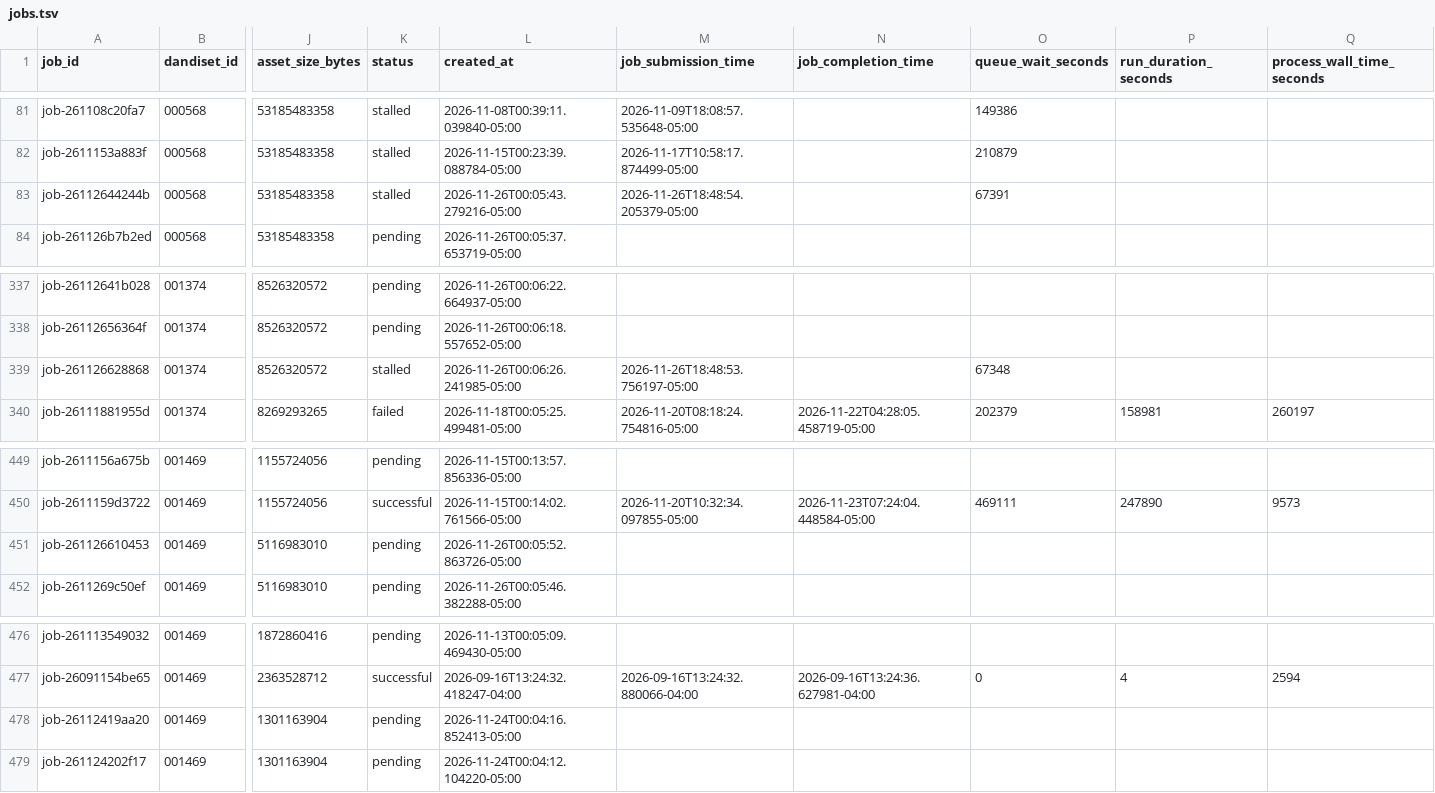
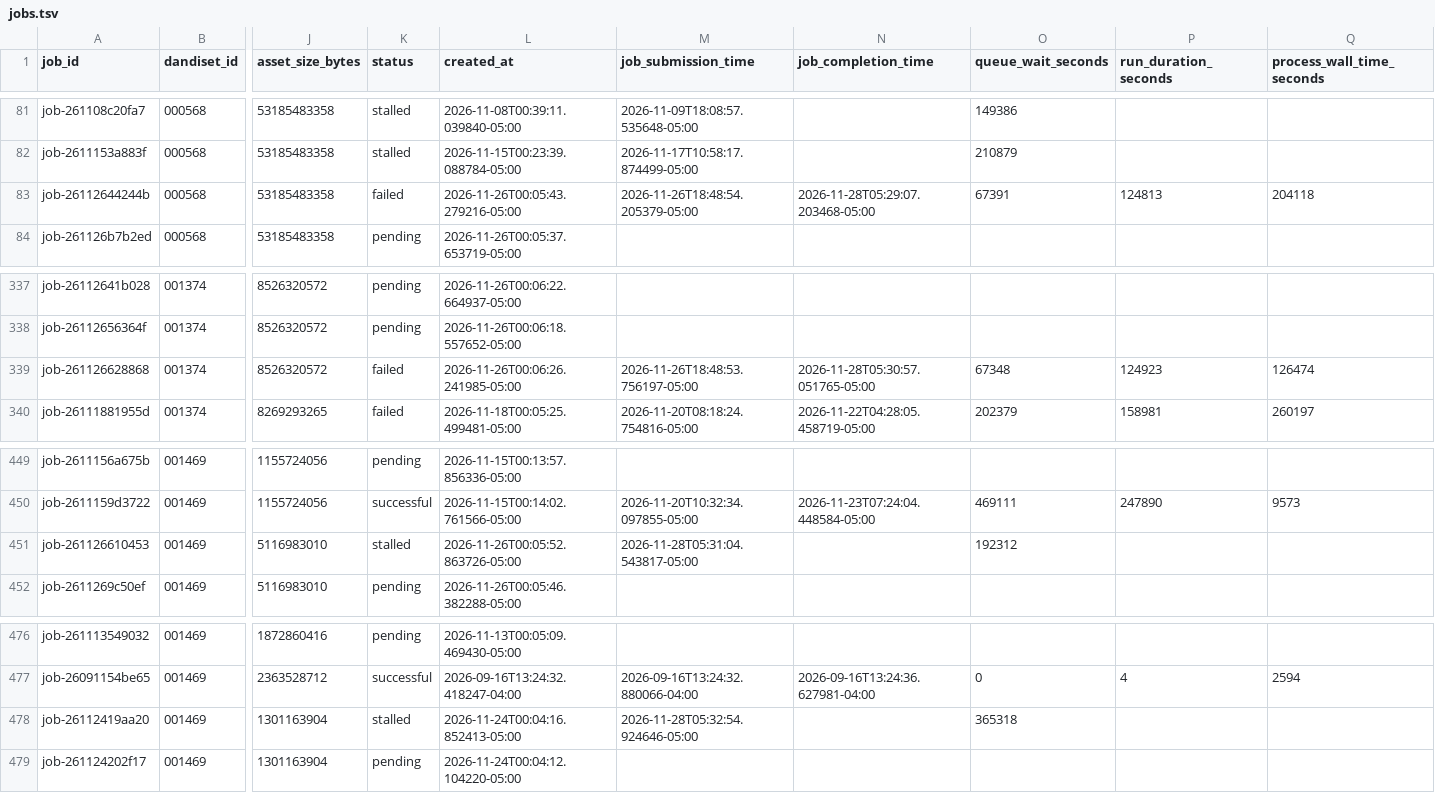
Before and after one commit to dandi-compute/001697, a TSV file: derivatives/jobs.tsv, drawn as a sheet; only a part is shown, gaps mark what is left out; the diff names each change by its address in the sheet, - before the commit and + after, or states it on an @@ line.

```diff
--- a/derivatives/jobs.tsv
+++ b/derivatives/jobs.tsv
-K83 (status): stalled
+K83 (status): failed
-N83 (job_completion_time): (empty)
+N83 (job_completion_time): 2026-11-28T05:29:07.203468-05:00
-P83 (run_duration_seconds): (empty)
+P83 (run_duration_seconds): 124813
-Q83 (process_wall_time_seconds): (empty)
+Q83 (process_wall_time_seconds): 204118
-K339 (status): stalled
+K339 (status): failed
-N339 (job_completion_time): (empty)
+N339 (job_completion_time): 2026-11-28T05:30:57.051765-05:00
-P339 (run_duration_seconds): (empty)
+P339 (run_duration_seconds): 124923
-Q339 (process_wall_time_seconds): (empty)
+Q339 (process_wall_time_seconds): 126474
-K451 (status): pending
+K451 (status): stalled
-M451 (job_submission_time): (empty)
+M451 (job_submission_time): 2026-11-28T05:31:04.543817-05:00
-O451 (queue_wait_seconds): (empty)
+O451 (queue_wait_seconds): 192312
-K478 (status): pending
+K478 (status): stalled
-M478 (job_submission_time): (empty)
+M478 (job_submission_time): 2026-11-28T05:32:54.924646-05:00
-O478 (queue_wait_seconds): (empty)
+O478 (queue_wait_seconds): 365318
```
Also changed, not shown: 20 other files.
